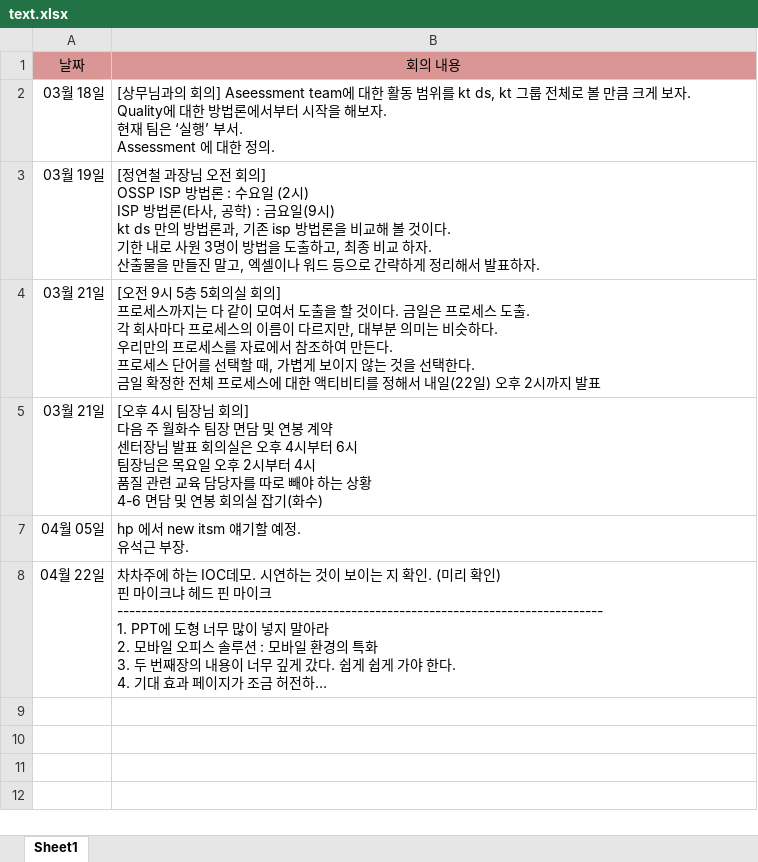
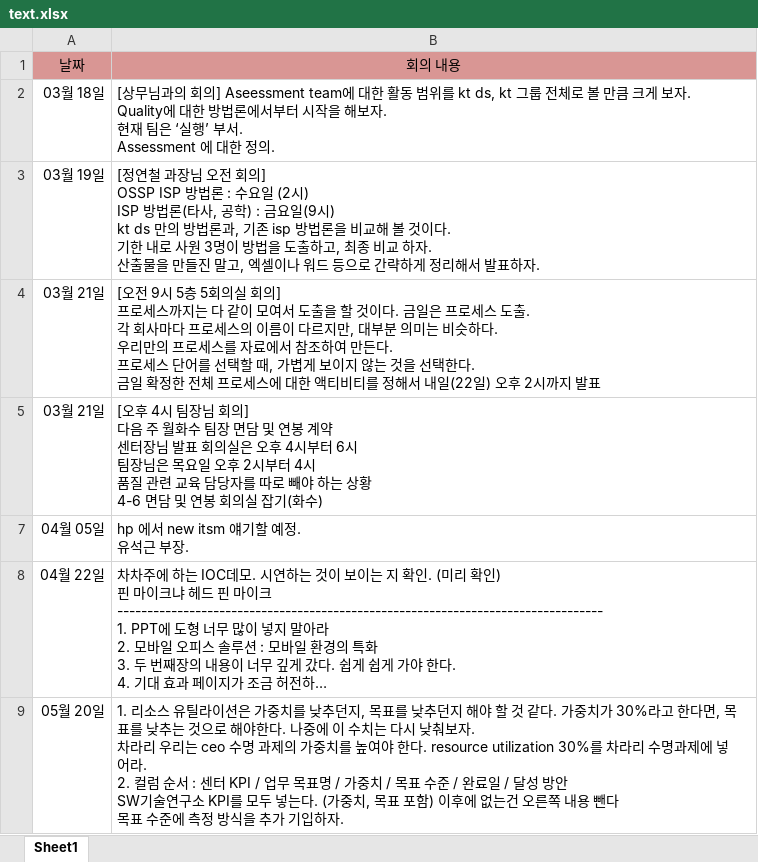
Before and after one commit to testera/work, an Excel workbook: text.xlsx, sheet Sheet1, drawn as a sheet; long unchanged cells end in …; values as stored, in another font and other column widths than the file's, no borders; ↵ is a line break in a cell; the diff names each change by its address in the sheet, - before the commit and + after, or states it on an @@ line.

Commit message:
MBO update
update

```diff
--- a/text.xlsx (sheet Sheet1)
+++ b/text.xlsx (sheet Sheet1)
+row 9: 05월 20일 | 1. 리소스 유틸라이션은 가중치를 낮추던지, 목표를 낮추던지 해야 할 것 같다. 가중치가 30%라고 한다면, 목표를 낮추는 것으로 해야한다. 나중에 이 수치는 다시 낮춰보자. ↵ 차라리 우리는 ceo 수명 과제의 가중치를 높여야 한다. resource utilization 30%를 차라리 수명과제에 넣어라. ↵ 2. 컬럼 순서 : 센터 KPI / 업무 목표명 / 가중치 / 목표 수준 / 완료일 / 달성 방안 ↵ SW기술연구소 KPI를 모두 넣는다. (가중치, 목표 포함) 이후에 없는건 오른쪽 내용 뺀다 ↵ 목표 수준에 측정 방식을 추가 기입하자.
```
